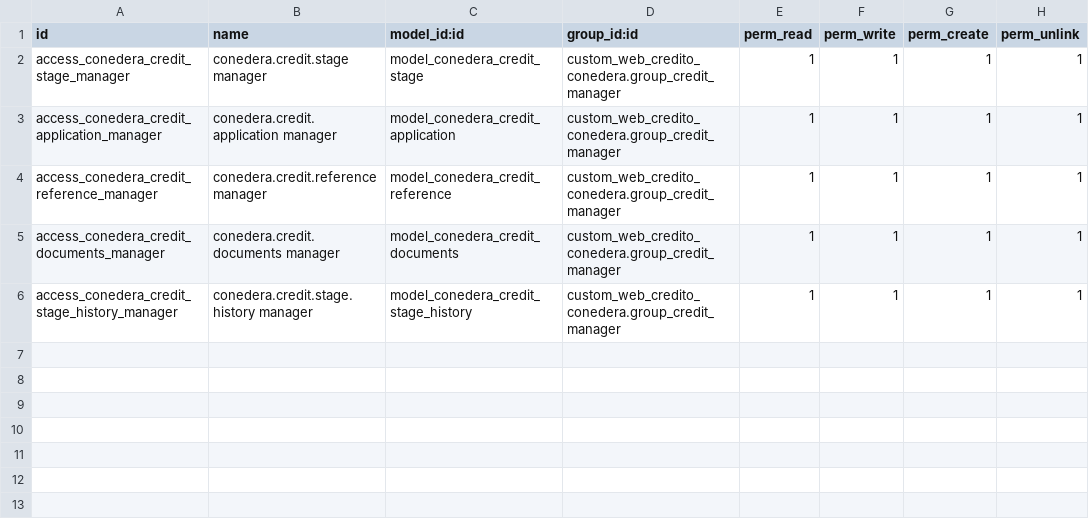
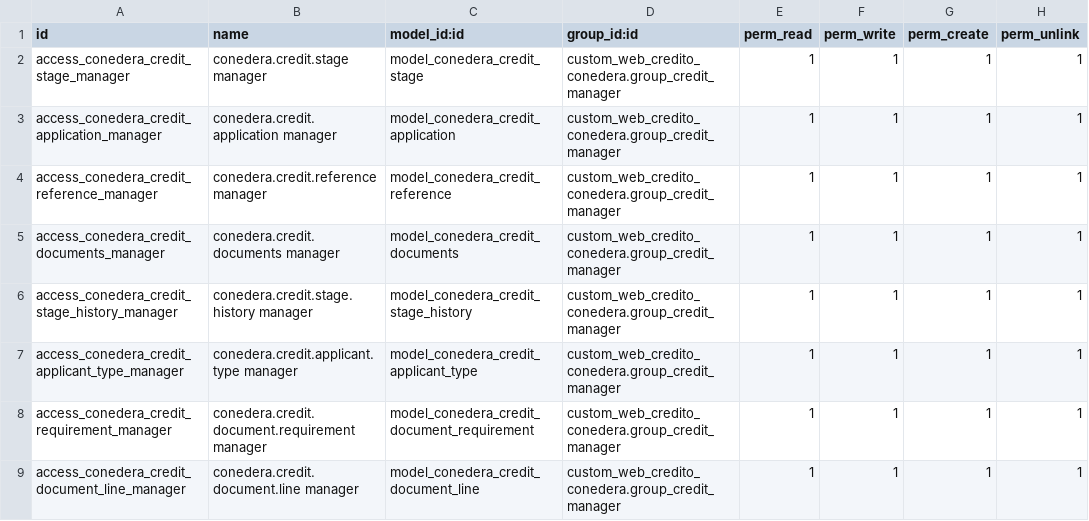
Before and after one commit to midrovom/odoo18bolivar, a CSV file: custom_web_credito_conedera/security/ir.model.access.csv, drawn as a sheet; the diff names each change by its address in the sheet, - before the commit and + after, or states it on an @@ line.

```diff
--- a/custom_web_credito_conedera/security/ir.model.access.csv
+++ b/custom_web_credito_conedera/security/ir.model.access.csv
+row 7: access_conedera_credit_applicant_type_manager | conedera.credit.applicant.type manager | model_conedera_credit_applicant_type | custom_web_credito_conedera.group_credit_manager | 1 | 1 | 1 | 1
+row 8: access_conedera_credit_requirement_manager | conedera.credit.document.requirement manager | model_conedera_credit_document_requirement | custom_web_credito_conedera.group_credit_manager | 1 | 1 | 1 | 1
+row 9: access_conedera_credit_document_line_manager | conedera.credit.document.line manager | model_conedera_credit_document_line | custom_web_credito_conedera.group_credit_manager | 1 | 1 | 1 | 1
```
Also changed, not shown: 14 other files.
